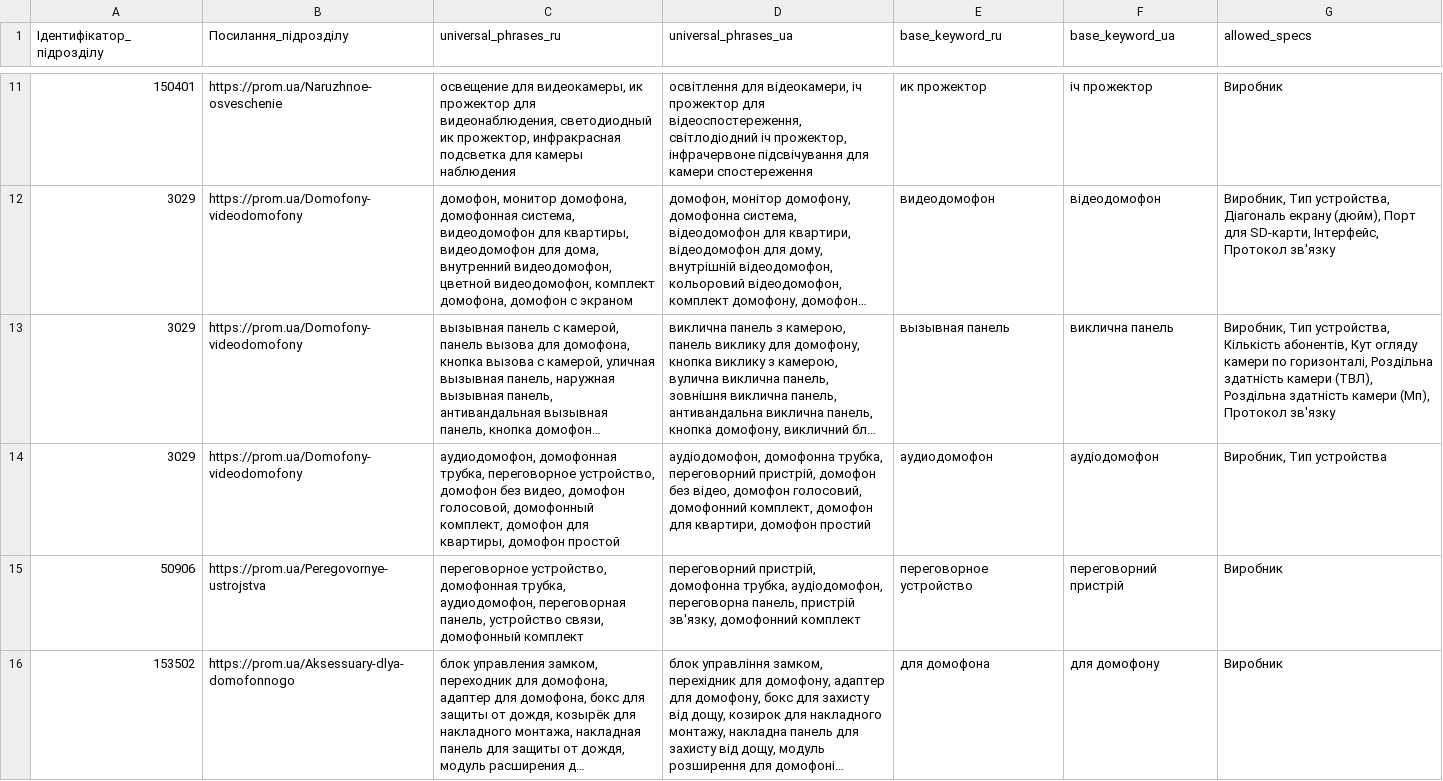
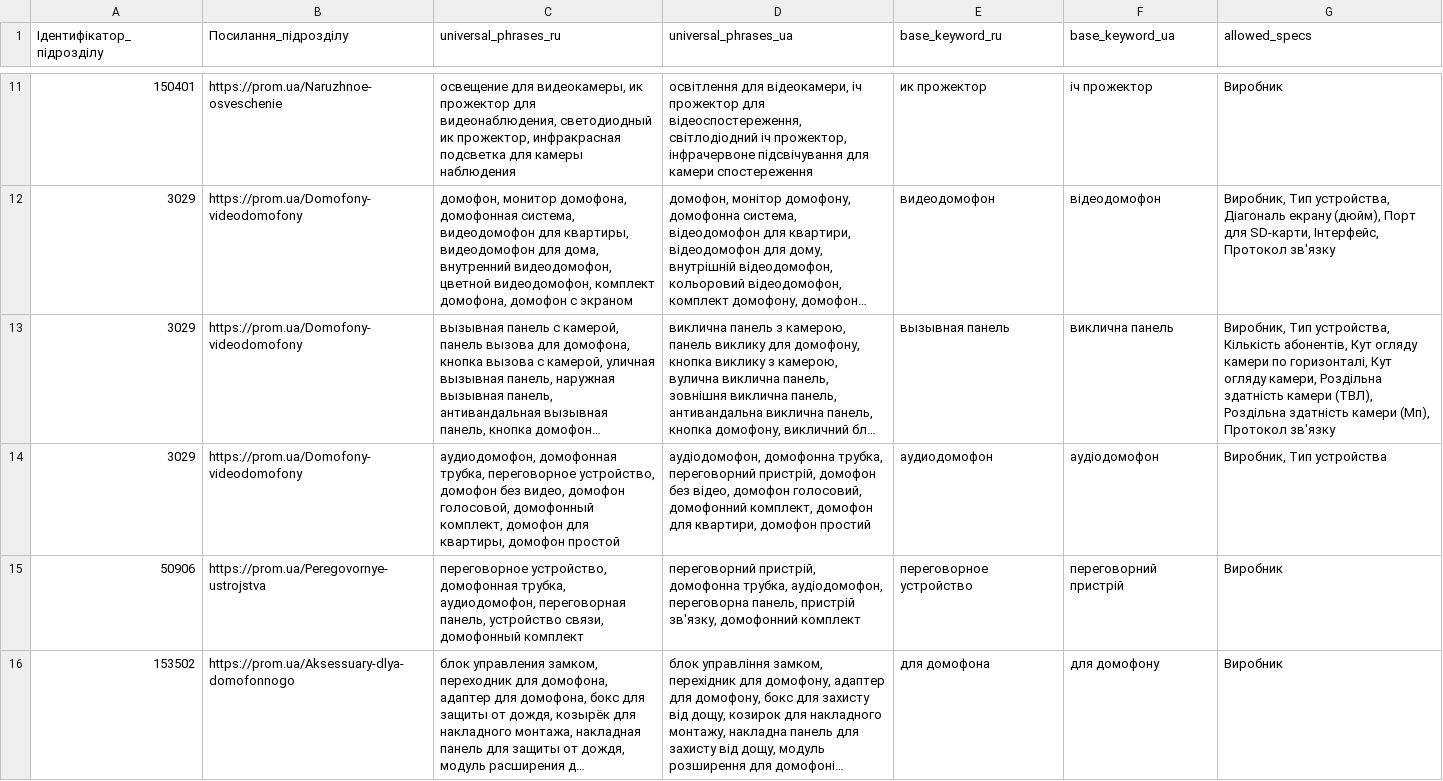
Before and after one commit to oniks98/scrapy-suppliers, a CSV file: data/viatec/viatec_keywords.csv, drawn as a sheet; only a part is shown, gaps mark what is left out; long unchanged cells end in …; the diff names each change by its address in the sheet, - before the commit and + after, or states it on an @@ line.

```diff
--- a/data/viatec/viatec_keywords.csv
+++ b/data/viatec/viatec_keywords.csv
-G13 (allowed_specs): …по горизонталі, Роздільна здатність…
+G13 (allowed_specs): …по горизонталі, Кут огляду камери, Роздільна здатність…
```
Also changed, not shown: data/viatec/viatec_category_dealer.csv, data/viatec/viatec_mapping_rules.csv, 4 other files.
